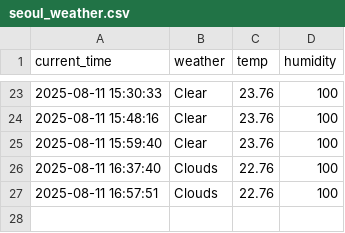
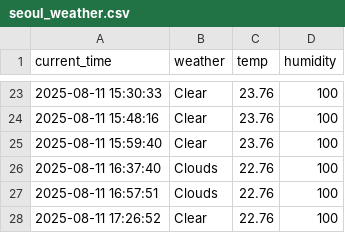
Before and after one commit to seokkyeong0/Python, a CSV file: seoul_weather.csv, drawn as a sheet; only a part is shown, gaps mark what is left out.

```diff
--- a/seoul_weather.csv
+++ b/seoul_weather.csv
@@ -27 +27,2 @@ current_time,weather,temp,humidity
 2025-08-11 16:57:51,Clouds,22.76,100
+2025-08-11 17:26:52,Clear,22.76,100
```
